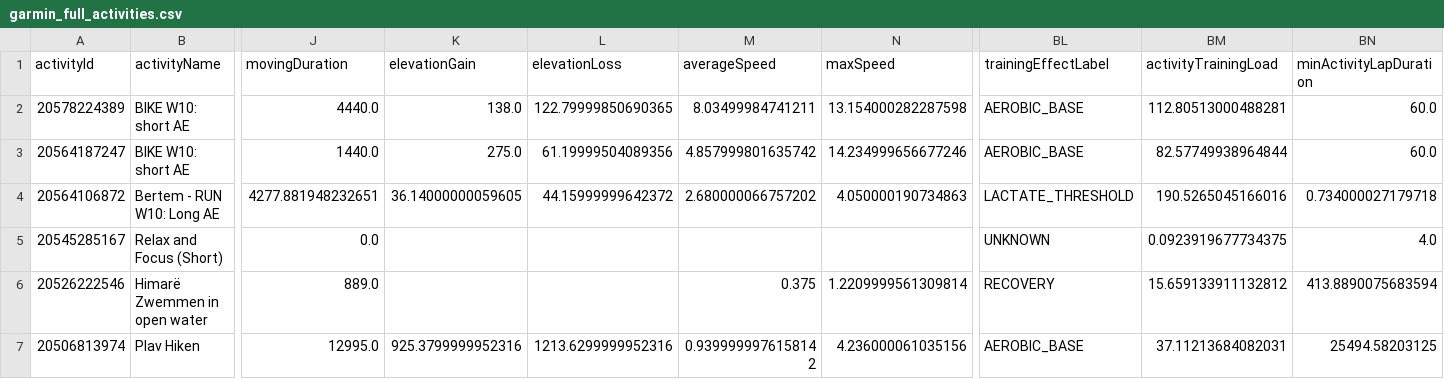
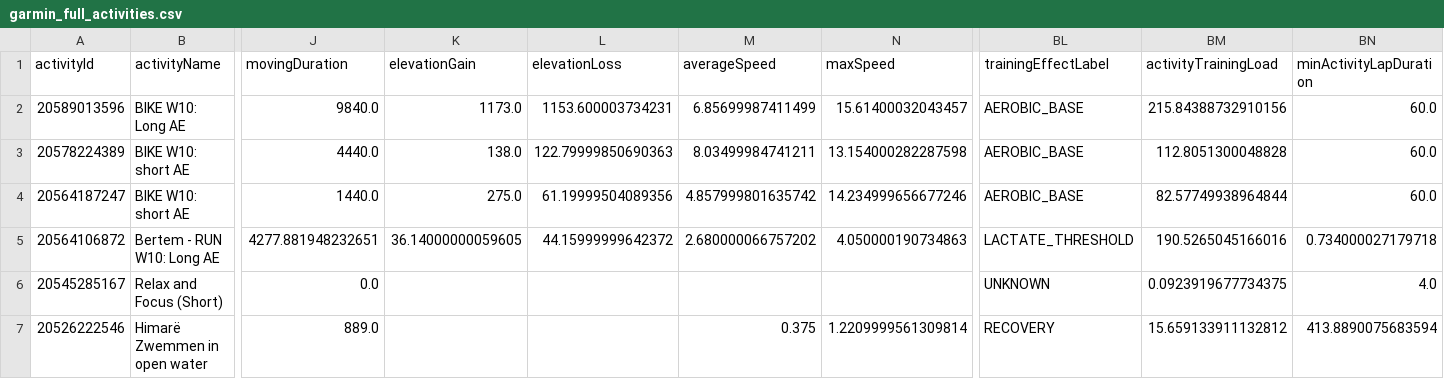
Before and after one commit to Goofy2001/TriathlonDashboard, a CSV file: garmin_full_activities.csv, drawn as a sheet; only a part is shown, gaps mark what is left out; the shorter side is filled out with more unchanged rows; addresses are those after the commit; rows hold the shown columns only; the diff names each change by its address in the sheet, - before the commit and + after, or states it on an @@ line.

```diff
--- a/garmin_full_activities.csv
+++ b/garmin_full_activities.csv
+row 2: 20589013596 | BIKE W10: Long AE | 9840.0 | 1173.0 | 1153.600003734231 | 6.85699987411499 | 15.61400032043457 | AEROBIC_BASE | 215.84388732910156 | 60.0
-L3 (elevationLoss): 122.79999850690365
+L3 (elevationLoss): 122.79999850690363
-BM3 (activityTrainingLoad): 112.80513000488281
+BM3 (activityTrainingLoad): 112.8051300048828
```
Also changed, not shown: garmin_activities.csv, garmin_metrics_log.csv, 1 other file.
